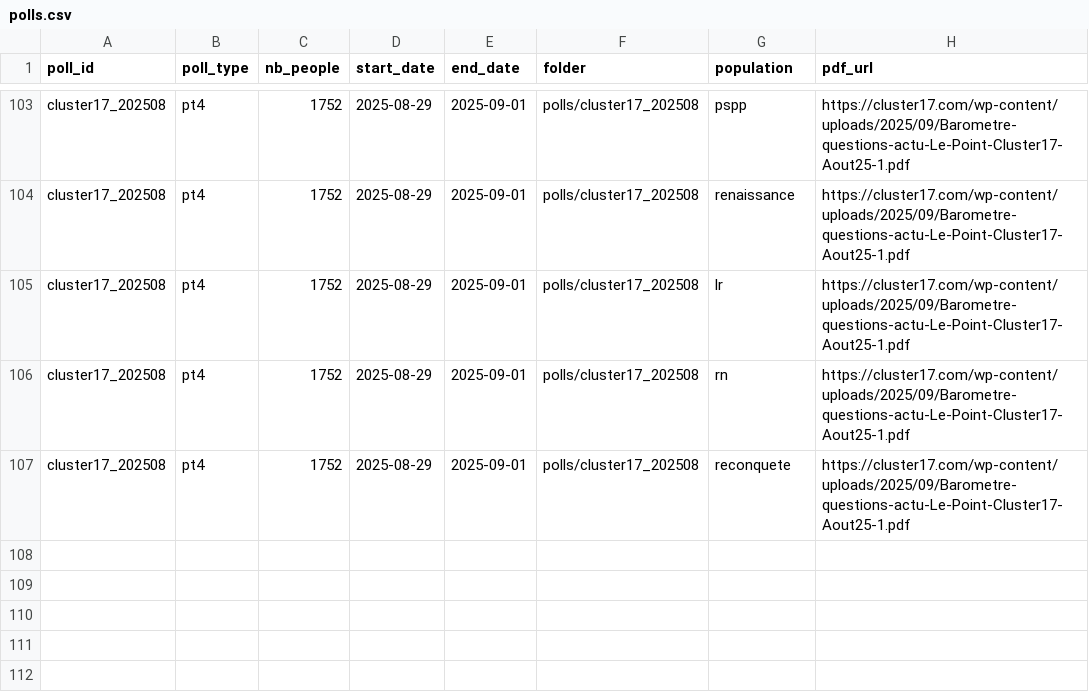
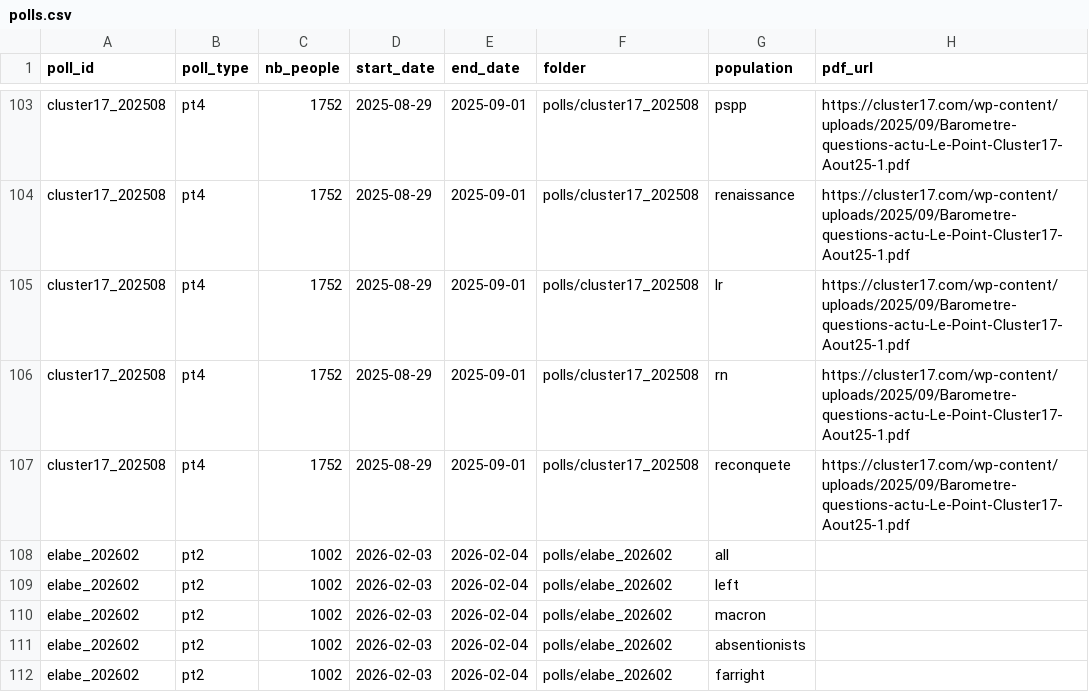
Before and after one commit to MieuxVoter/mj-database-2027, a CSV file: polls.csv, drawn as a sheet; only a part is shown, gaps mark what is left out.

```diff
--- a/polls.csv
+++ b/polls.csv
@@ -107 +107,6 @@ cluster17_202508,pt4,1752,2025-08-29,2025-09-01,polls/cluster17_202508,rn,https:
 cluster17_202508,pt4,1752,2025-08-29,2025-09-01,polls/cluster17_202508,reconquete,https://cluster17.com/wp-content/uploads/2025/09/Barometre-questions-actu-Le-Point-Cluster17-Aout25-1.pdf
+elabe_202602,pt2,1002,2026-02-03,2026-02-04,polls/elabe_202602,all,
+elabe_202602,pt2,1002,2026-02-03,2026-02-04,polls/elabe_202602,left,
+elabe_202602,pt2,1002,2026-02-03,2026-02-04,polls/elabe_202602,macron,
+elabe_202602,pt2,1002,2026-02-03,2026-02-04,polls/elabe_202602,absentionists,
+elabe_202602,pt2,1002,2026-02-03,2026-02-04,polls/elabe_202602,farright,
```
Also changed, not shown: 5 other files.
